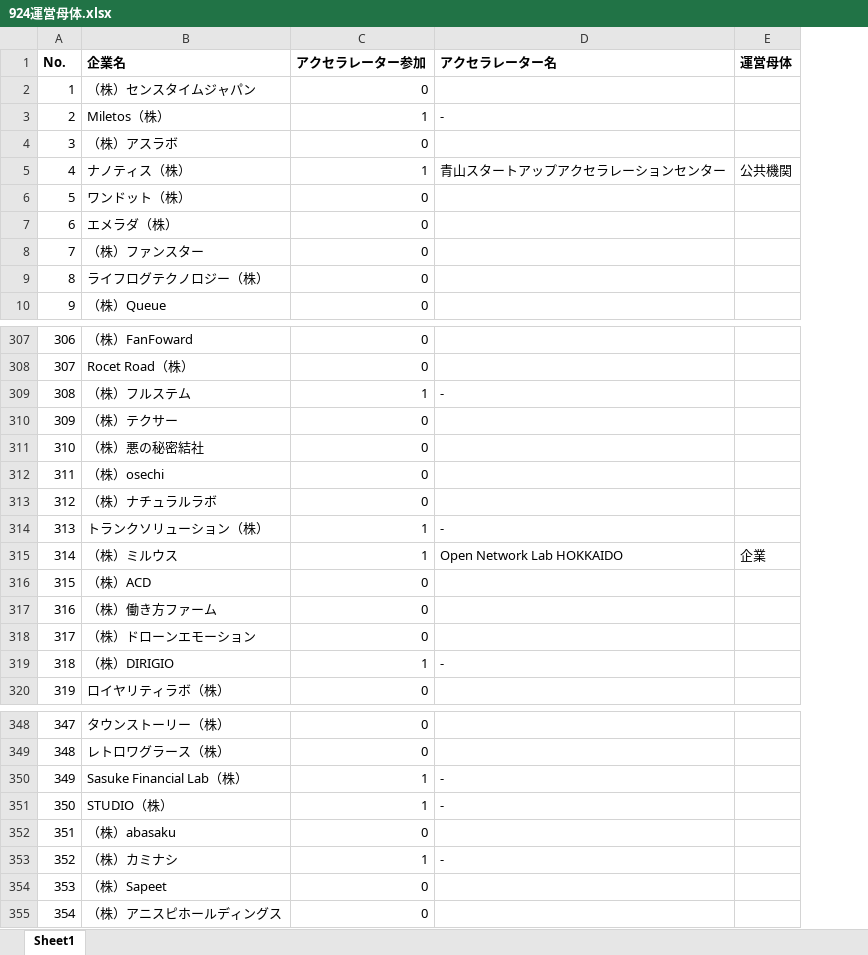
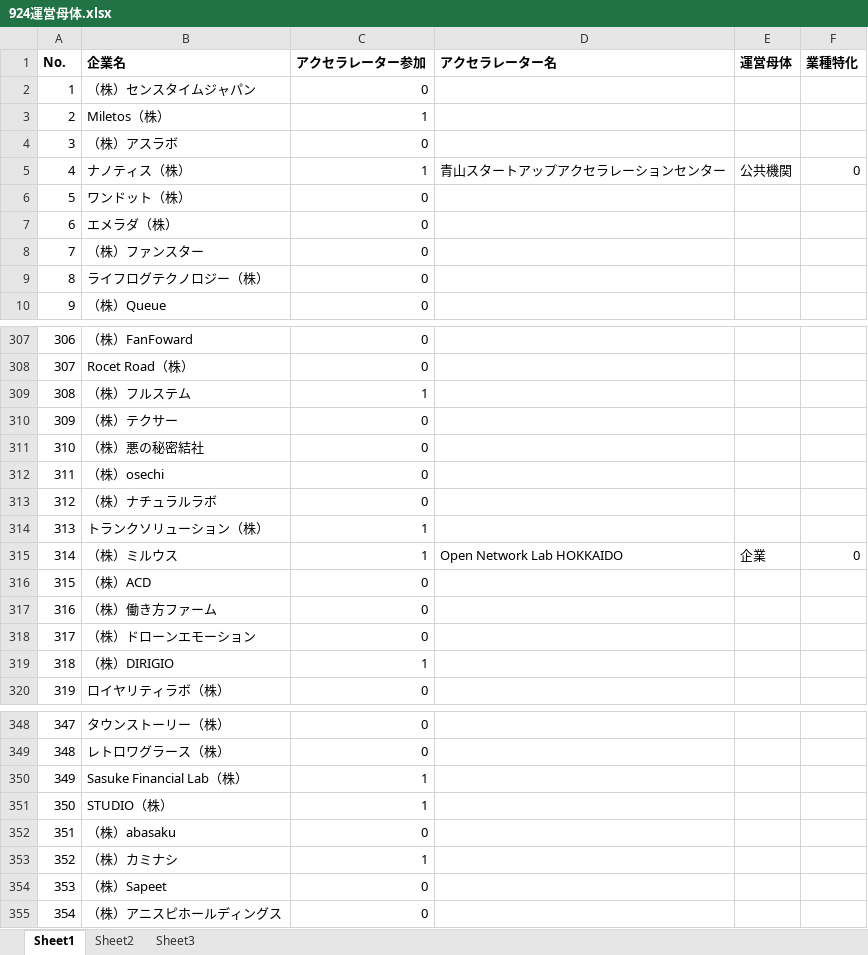
Before and after one commit to goriwaku/accelerator_analysis, an Excel workbook: raw_data/924運営母体.xlsx, sheet Sheet1, drawn as a sheet; only a part is shown, gaps mark what is left out; values as stored, in another font and other column widths than the file's, no borders; conditional formats not drawn; the diff covers the shown part only; the diff names each change by its address in the sheet, - before the commit and + after, or states it on an @@ line.

```diff
--- a/raw_data/924運営母体.xlsx (sheet Sheet1)
+++ b/raw_data/924運営母体.xlsx (sheet Sheet1)
+sheet tab: Sheet2
+sheet tab: Sheet3
+column F (業種特化), row 5: 0; row 315: 0
-D3 (アクセラレーター名): -
+D3 (アクセラレーター名): (empty)
-D309 (アクセラレーター名): -
+D309 (アクセラレーター名): (empty)
-D314 (アクセラレーター名): -
+D314 (アクセラレーター名): (empty)
-D319 (アクセラレーター名): -
+D319 (アクセラレーター名): (empty)
-D350:D351 (アクセラレーター名): -
+D350:D351 (アクセラレーター名): (empty)
-D353 (アクセラレーター名): -
+D353 (アクセラレーター名): (empty)
```
Also changed, not shown: 19 edited cells elsewhere in this sheet, 6 other files.
